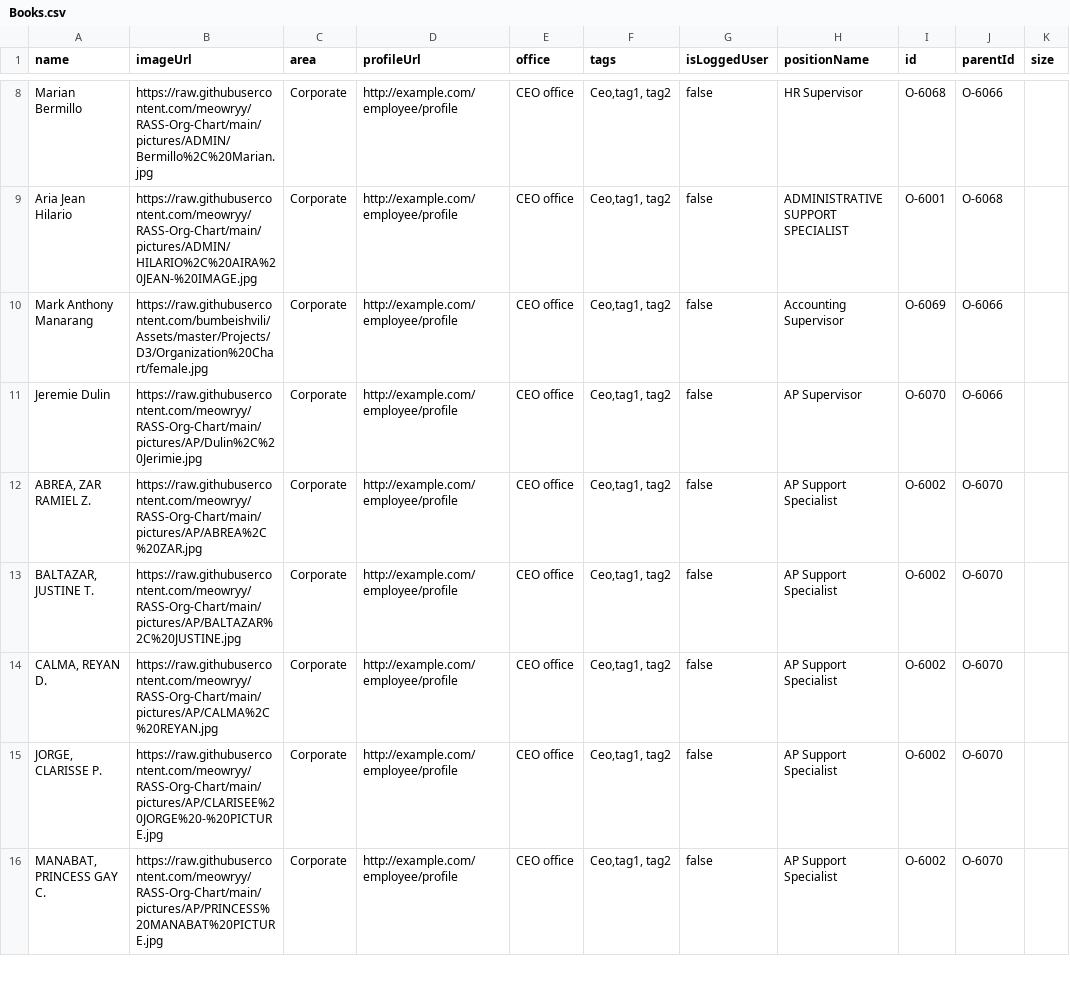
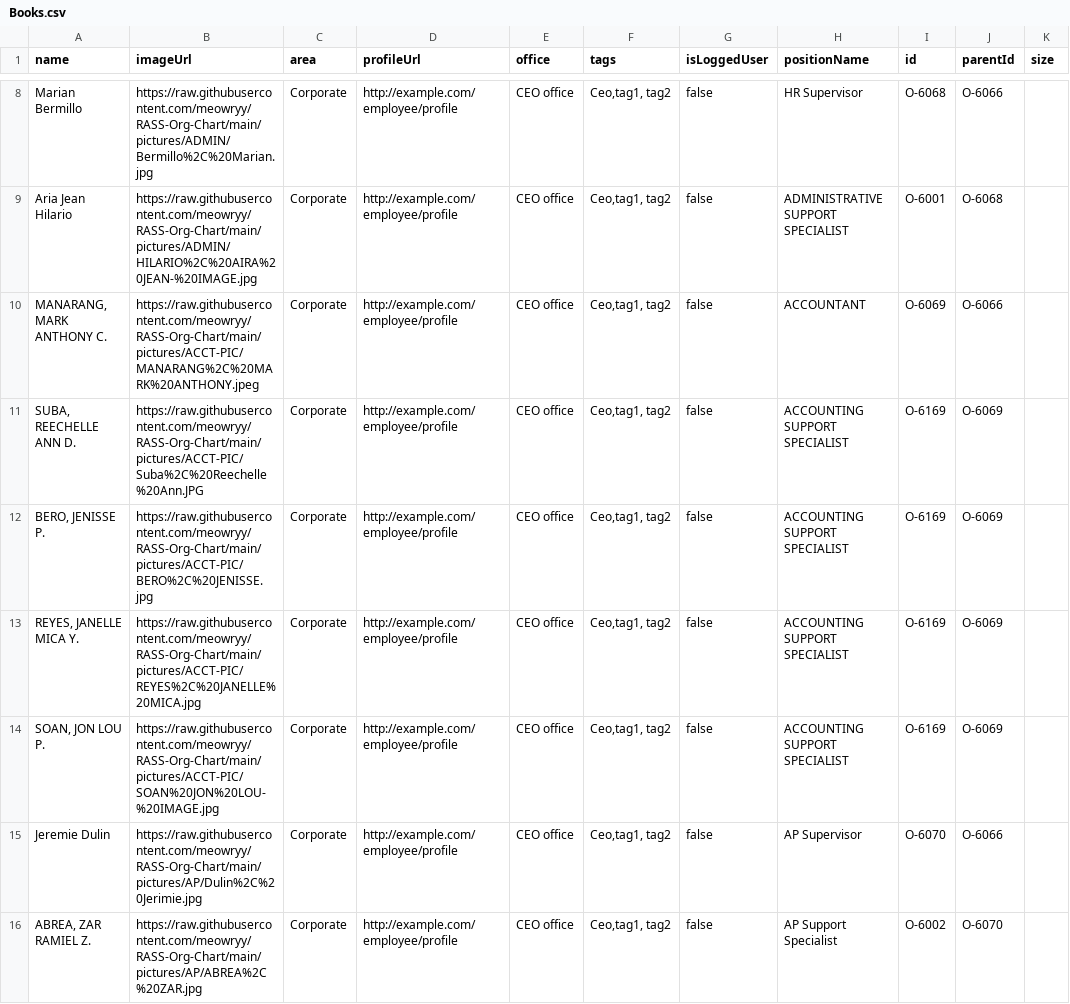
Before and after one commit to meowryy/Hello-world, a CSV file: Books.csv, drawn as a sheet; only a part is shown, gaps mark what is left out; the shorter side is filled out with more unchanged rows; the diff names each change by its address in the sheet, - before the commit and + after, or states it on an @@ line.

Commit message:
Update Books.csv

```diff
--- a/Books.csv
+++ b/Books.csv
-A10 (name): Mark Anthony Manarang
+A10 (name): MANARANG, MARK ANTHONY C.
-B10 (imageUrl): https://raw.githubusercontent.com/bumbeishvili/Assets/master/Projects/D3/Organization%20Chart/female.jpg
+B10 (imageUrl): https://raw.githubusercontent.com/meowryy/RASS-Org-Chart/main/pictures/ACCT-PIC/MANARANG%2C%20MARK%20ANTHONY.jpeg
-H10 (positionName): Accounting Supervisor
+H10 (positionName): ACCOUNTANT
+row 11: SUBA, REECHELLE ANN D. | https://raw.githubusercontent.com/meowryy/RASS-Org-Chart/main/pictures/ACCT-PIC/Suba%2C%20Reechelle%20Ann.JPG | Corporate | http://example.com/employee/profile | CEO office | Ceo,tag1, tag2 | false | ACCOUNTING SUPPORT SPECIALIST | O-6169 | O-6069
+row 12: BERO, JENISSE P. | https://raw.githubusercontent.com/meowryy/RASS-Org-Chart/main/pictures/ACCT-PIC/BERO%2C%20JENISSE.jpg | Corporate | http://example.com/employee/profile | CEO office | Ceo,tag1, tag2 | false | ACCOUNTING SUPPORT SPECIALIST | O-6169 | O-6069
+row 13: REYES, JANELLE MICA Y. | https://raw.githubusercontent.com/meowryy/RASS-Org-Chart/main/pictures/ACCT-PIC/REYES%2C%20JANELLE%20MICA.jpg | Corporate | http://example.com/employee/profile | CEO office | Ceo,tag1, tag2 | false | ACCOUNTING SUPPORT SPECIALIST | O-6169 | O-6069
+row 14: SOAN, JON LOU P. | https://raw.githubusercontent.com/meowryy/RASS-Org-Chart/main/pictures/ACCT-PIC/SOAN%20JON%20LOU-%20IMAGE.jpg | Corporate | http://example.com/employee/profile | CEO office | Ceo,tag1, tag2 | false | ACCOUNTING SUPPORT SPECIALIST | O-6169 | O-6069
```
